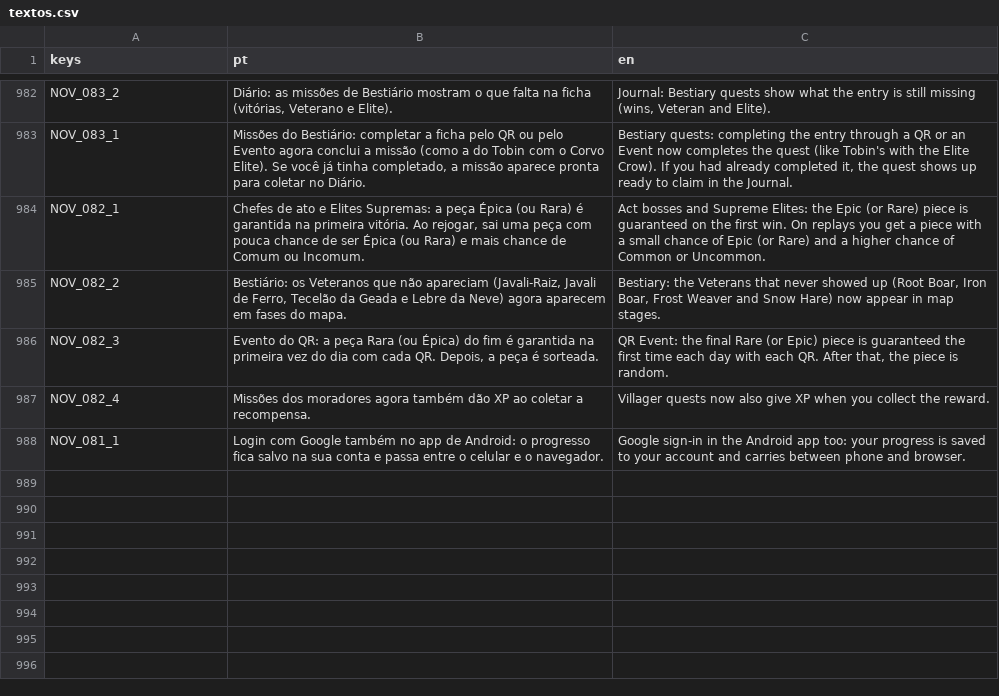
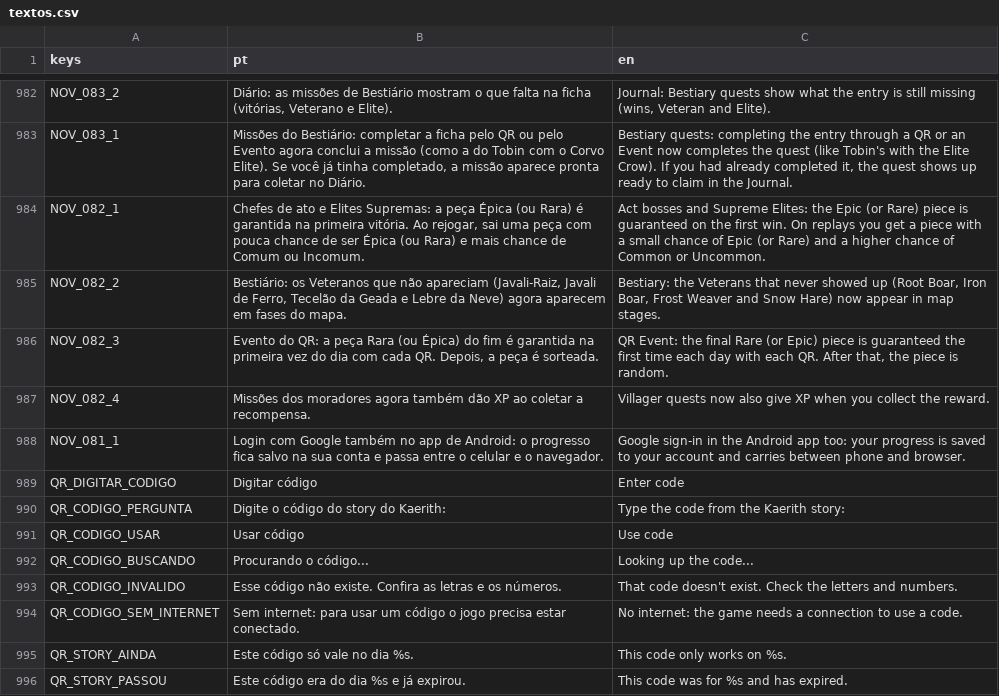
Before and after one commit to joaofoguin/kaerith, a CSV file: idiomas/textos.csv, drawn as a sheet; only a part is shown, gaps mark what is left out; the diff names each change by its address in the sheet, - before the commit and + after, or states it on an @@ line.

```diff
--- a/idiomas/textos.csv
+++ b/idiomas/textos.csv
+row 989: QR_DIGITAR_CODIGO | Digitar código | Enter code
+row 990: QR_CODIGO_PERGUNTA | Digite o código do story do Kaerith: | Type the code from the Kaerith story:
+row 991: QR_CODIGO_USAR | Usar código | Use code
+row 992: QR_CODIGO_BUSCANDO | Procurando o código... | Looking up the code...
+row 993: QR_CODIGO_INVALIDO | Esse código não existe. Confira as letras e os números. | That code doesn't exist. Check the letters and numbers.
+row 994: QR_CODIGO_SEM_INTERNET | Sem internet: para usar um código o jogo precisa estar conectado. | No internet: the game needs a connection to use a code.
+row 995: QR_STORY_AINDA | Este código só vale no dia %s. | This code only works on %s.
+row 996: QR_STORY_PASSOU | Este código era do dia %s e já expirou. | This code was for %s and has expired.
```
Also changed, not shown: 25 other files.
